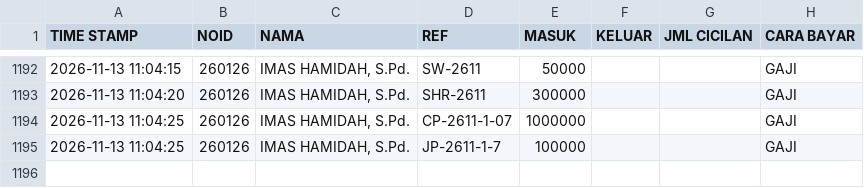
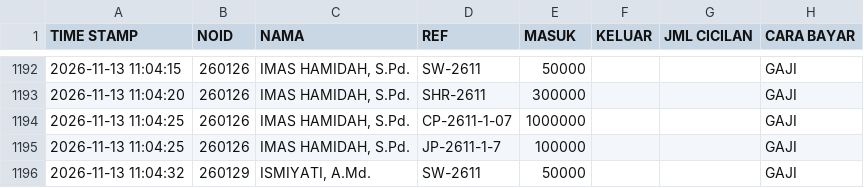
Before and after one commit to nexalone/KGP, a CSV file: data/transaksi.csv, drawn as a sheet; only a part is shown, gaps mark what is left out.

Commit message:
Update transaksi.csv - 2026-11-13T04:04:34.736Z

```diff
--- a/data/transaksi.csv
+++ b/data/transaksi.csv
@@ -1195 +1195,2 @@ TIME STAMP,NOID,NAMA,REF,MASUK,KELUAR,JML CICILAN,CARA BAYAR
 2026-11-13 11:04:25,260126,"IMAS HAMIDAH, S.Pd.",JP-2611-1-7,100000,,,GAJI
+2026-11-13 11:04:32,260129,"ISMIYATI, A.Md.",SW-2611,50000,,,GAJI
```
